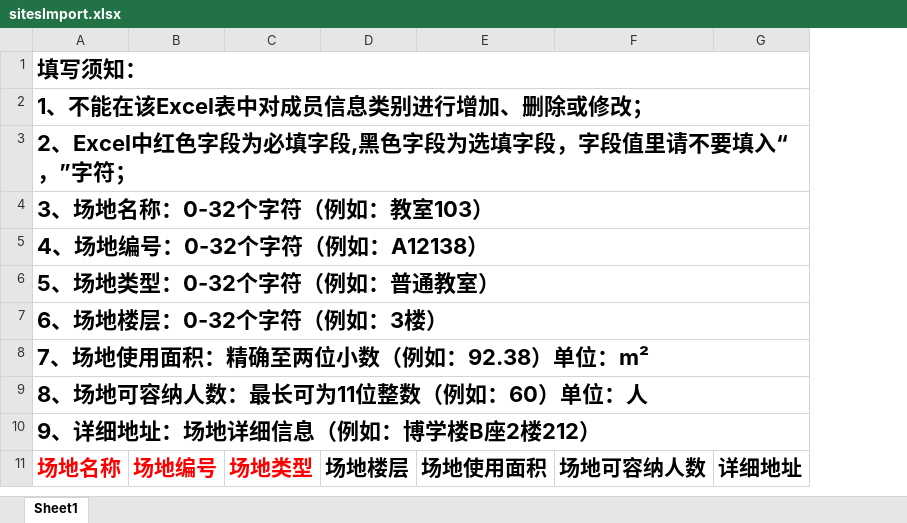
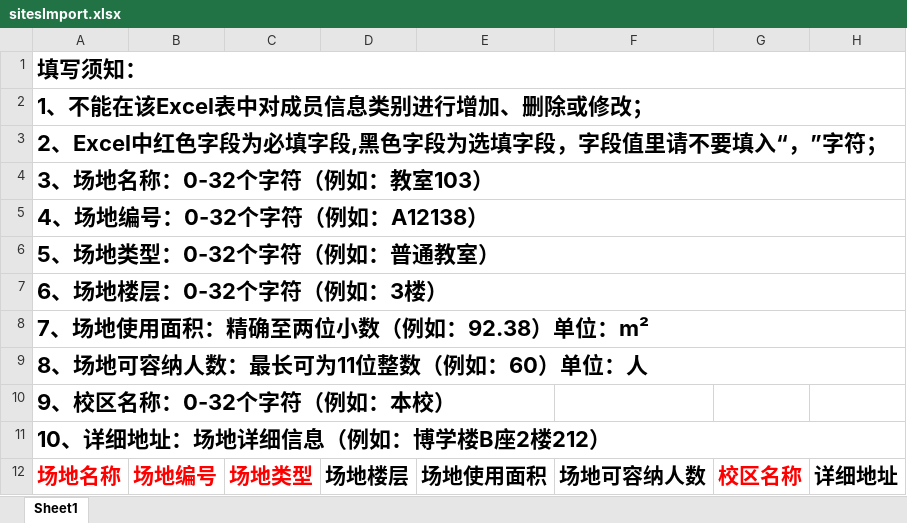
Before and after one commit to yspDevGroup/afterClass, an Excel workbook: public/template/sitesImport.xlsx, sheet Sheet1, drawn as a sheet; values as stored, in another font and other column widths than the file's, no borders; removed rows and columns are numbered as before the commit, all else as after; the diff names each change by its address in the sheet, - before the commit and + after, or states it on an @@ line.

Commit message:
修改模板

```diff
--- a/public/template/sitesImport.xlsx (sheet Sheet1)
+++ b/public/template/sitesImport.xlsx (sheet Sheet1)
+column G, row 12: 校区名称
-A10: 9、详细地址：场地详细信息（例如：博学楼B座2楼212）
+A10: 9、校区名称：0-32个字符（例如：本校）
-A10:G10 merged
+row 11: 10、详细地址：场地详细信息（例如：博学楼B座2楼212）
```
